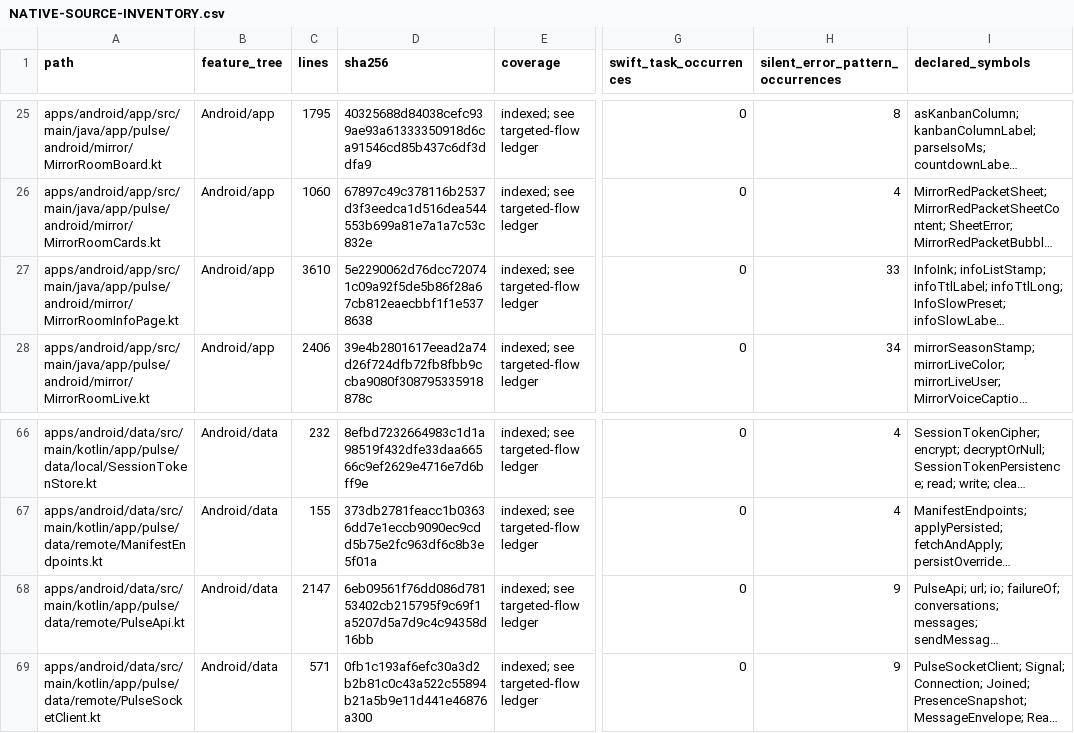
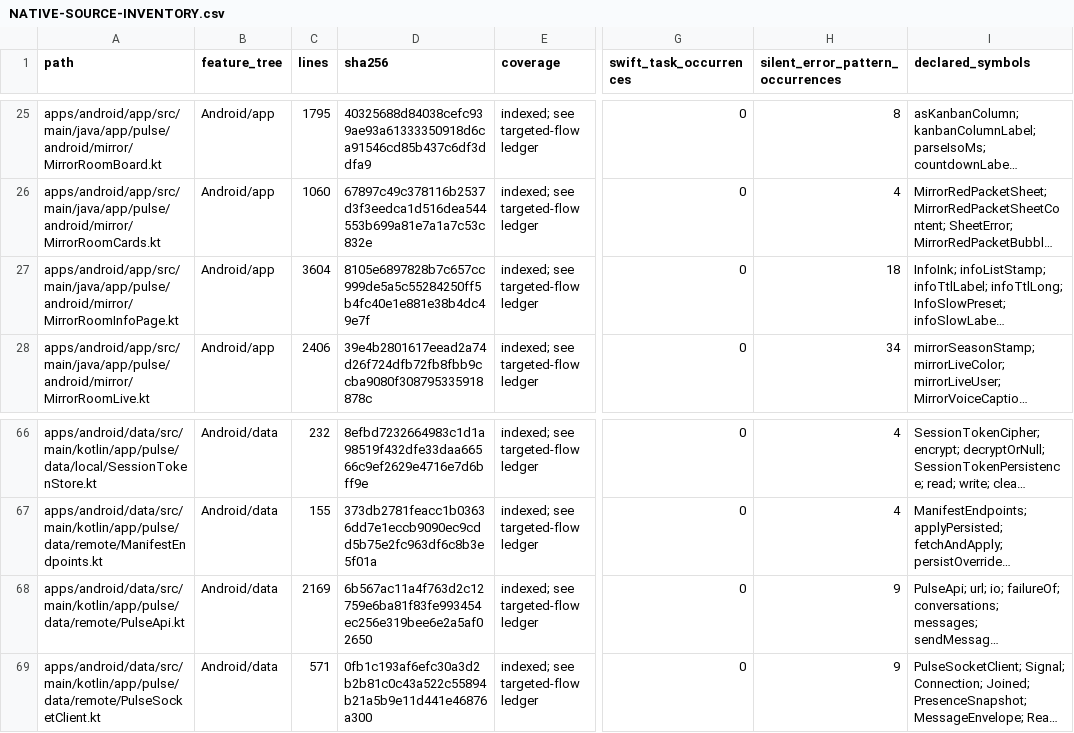
Before and after one commit to GrapseeAgency/the-mystrious-chat-app, a CSV file: docs/NATIVE-SOURCE-INVENTORY.csv, drawn as a sheet; only a part is shown, gaps mark what is left out; long unchanged cells end in …; the diff names each change by its address in the sheet, - before the commit and + after, or states it on an @@ line.

```diff
--- a/docs/NATIVE-SOURCE-INVENTORY.csv
+++ b/docs/NATIVE-SOURCE-INVENTORY.csv
-C27 (lines): 3610
+C27 (lines): 3604
-D27 (sha256): 5e2290062d76dcc720741c09a92f5de5b86f28a67cb812eaecbbf1f1e5378638
+D27 (sha256): 8105e6897828b7c657cc999de5a5c55284250ff5b4fc40e1e881e38b4dc49e7f
-H27 (silent_error_pattern_occurrences): 33
+H27 (silent_error_pattern_occurrences): 18
-C68 (lines): 2147
+C68 (lines): 2169
-D68 (sha256): 6eb09561f76dd086d78153402cb215795f9c69f1a5207d5a7d9c4c94358d16bb
+D68 (sha256): 6b567ac11a4f763d2c12759e6ba81f83fe993454ec256e319bee6e2a5af02650
```
Also changed, not shown: 4 other files.
